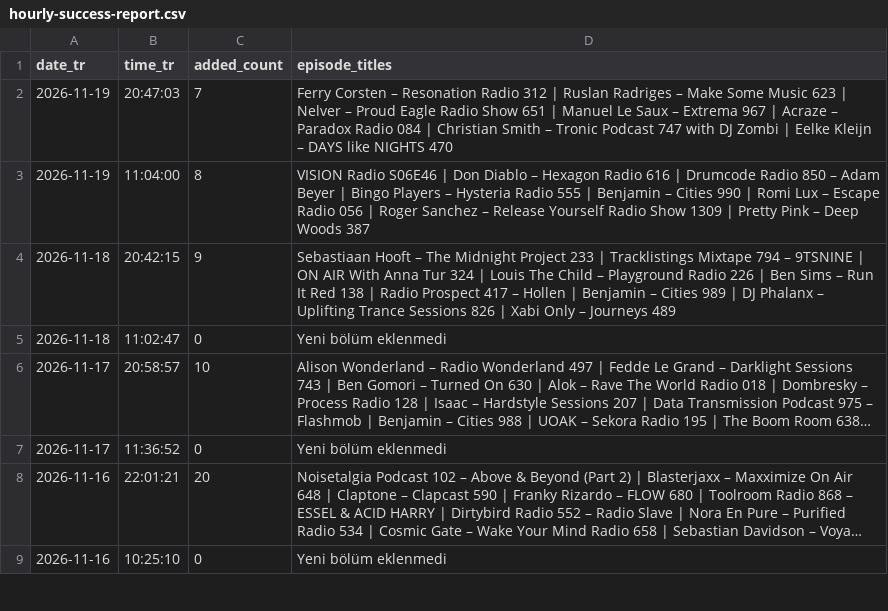
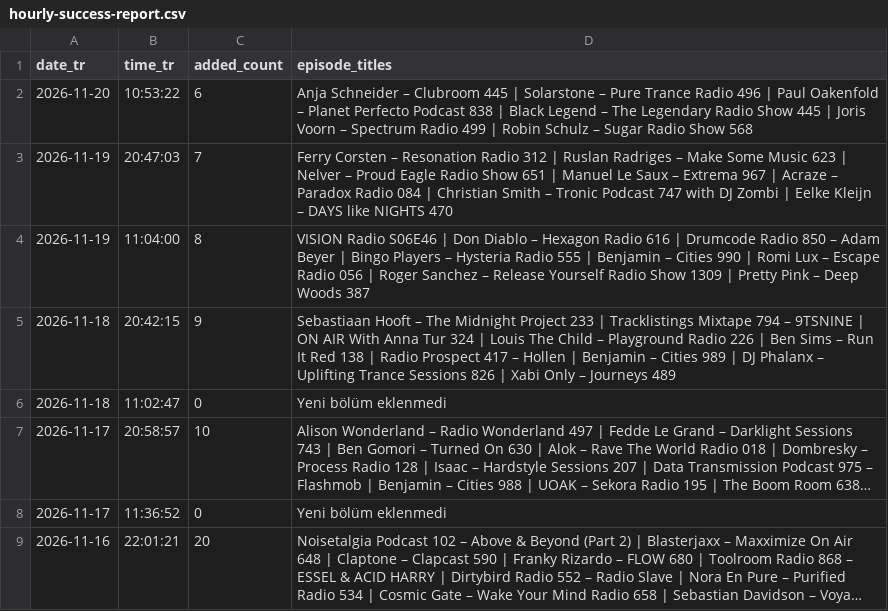
Before and after one commit to kuafor41/radioshows-podcast, a CSV file: data/hourly-success-report.csv, drawn as a sheet; only a part is shown; the shorter side is filled out with more unchanged rows; long unchanged cells end in ….

```diff
--- a/data/hourly-success-report.csv
+++ b/data/hourly-success-report.csv
@@ -1,2 +1,3 @@
 date_tr,time_tr,added_count,episode_titles
+2026-11-20,10:53:22,6,Anja Schneider – Clubroom 445 | Solarstone – Pure Trance Radio 496 | Paul Oakenfold – Planet Perfecto Podcast 838 | Black Legend – The Legendary Radio Show 445 | Joris Voorn – Spectrum Radio 499 | Robin Schulz – Sugar Radio Show 568
 2026-11-19,20:47:03,7,Ferry Corsten – Resonation Radio 312 | Ruslan Radriges – Make Some Music 623 | Nelver – Proud Eagle Radio Show 651 | Manuel Le Saux – Extrema 967 | Acraze – Paradox Radio 084 | Christian Smith – Tronic Podcast 747 with DJ Zombi | Eelke Kleijn – DAYS like NIGHTS 470
```
Also changed, not shown: data/retry-queue.csv, data/rss-quality-checks.csv, 9 other files.
